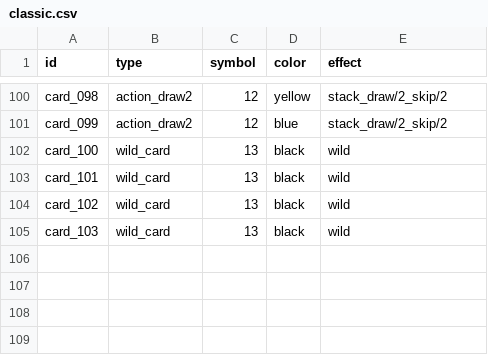
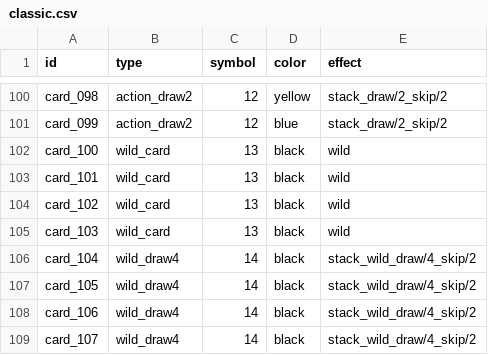
Before and after one commit to JordanRios221084/Fan-Card-Game, a CSV file: data/classic.csv, drawn as a sheet; only a part is shown, gaps mark what is left out; the diff names each change by its address in the sheet, - before the commit and + after, or states it on an @@ line.

Commit message:
feat: Carta Wild Draw +4 funcional junto con regla de desafiar +4

```diff
--- a/data/classic.csv
+++ b/data/classic.csv
+row 106: card_104 | wild_draw4 | 14 | black | stack_wild_draw/4_skip/2
+row 107: card_105 | wild_draw4 | 14 | black | stack_wild_draw/4_skip/2
+row 108: card_106 | wild_draw4 | 14 | black | stack_wild_draw/4_skip/2
+row 109: card_107 | wild_draw4 | 14 | black | stack_wild_draw/4_skip/2
```
Also changed, not shown: 14 other files.
